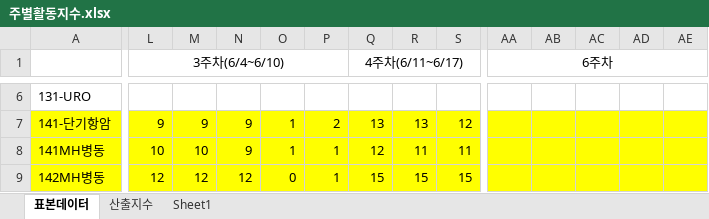
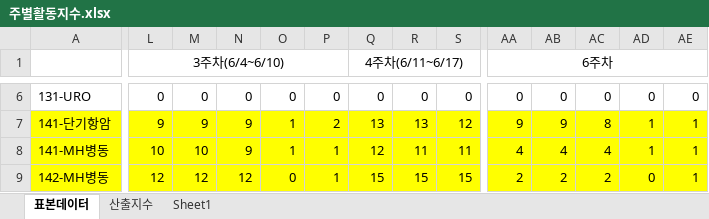
Before and after one commit to SCHCAQI/2026-QI, an Excel workbook: documents/지표/주별활동지수.xlsx, sheet 표본데이터, drawn as a sheet; only a part is shown, gaps mark what is left out; values as stored, in another font and other column widths than the file's, no borders; the diff covers the shown part only; the diff names each change by its address in the sheet, - before the commit and + after, or states it on an @@ line.

```diff
--- a/documents/지표/주별활동지수.xlsx (sheet 표본데이터)
+++ b/documents/지표/주별활동지수.xlsx (sheet 표본데이터)
-L6 (3주차(6/4~6/10)): (empty)
+L6 (3주차(6/4~6/10)): 0
-M6: (empty)
+M6: 0
-N6: (empty)
+N6: 0
-O6: (empty)
+O6: 0
-P6: (empty)
+P6: 0
-Q6 (4주차(6/11~6/17)): (empty)
+Q6 (4주차(6/11~6/17)): 0
-R6: (empty)
+R6: 0
-S6: (empty)
+S6: 0
-AA6 (6주차): (empty)
+AA6 (6주차): 0
-AB6: (empty)
+AB6: 0
-AC6: (empty)
+AC6: 0
-AD6: (empty)
+AD6: 0
-AE6: (empty)
+AE6: 0
-AA7 (6주차): (empty)
+AA7 (6주차): 9
-AB7: (empty)
+AB7: 9
-AC7: (empty)
+AC7: 8
-AD7:AD8: (empty)
+AD7:AD8: 1
-AE7:AE9: (empty)
+AE7:AE9: 1
-A8: 141MH병동
+A8: 141-MH병동
-AA8 (6주차): (empty)
+AA8 (6주차): 4
-AB8: (empty)
+AB8: 4
-AC8: (empty)
+AC8: 4
-A9: 142MH병동
+A9: 142-MH병동
-AA9 (6주차): (empty)
+AA9 (6주차): 2
-AB9: (empty)
+AB9: 2
-AC9: (empty)
+AC9: 2
-AD9: (empty)
+AD9: 0
```
Also changed, not shown: 69 edited cells elsewhere in this sheet, sheet Sheet1, charts or pictures, 24 other files.
